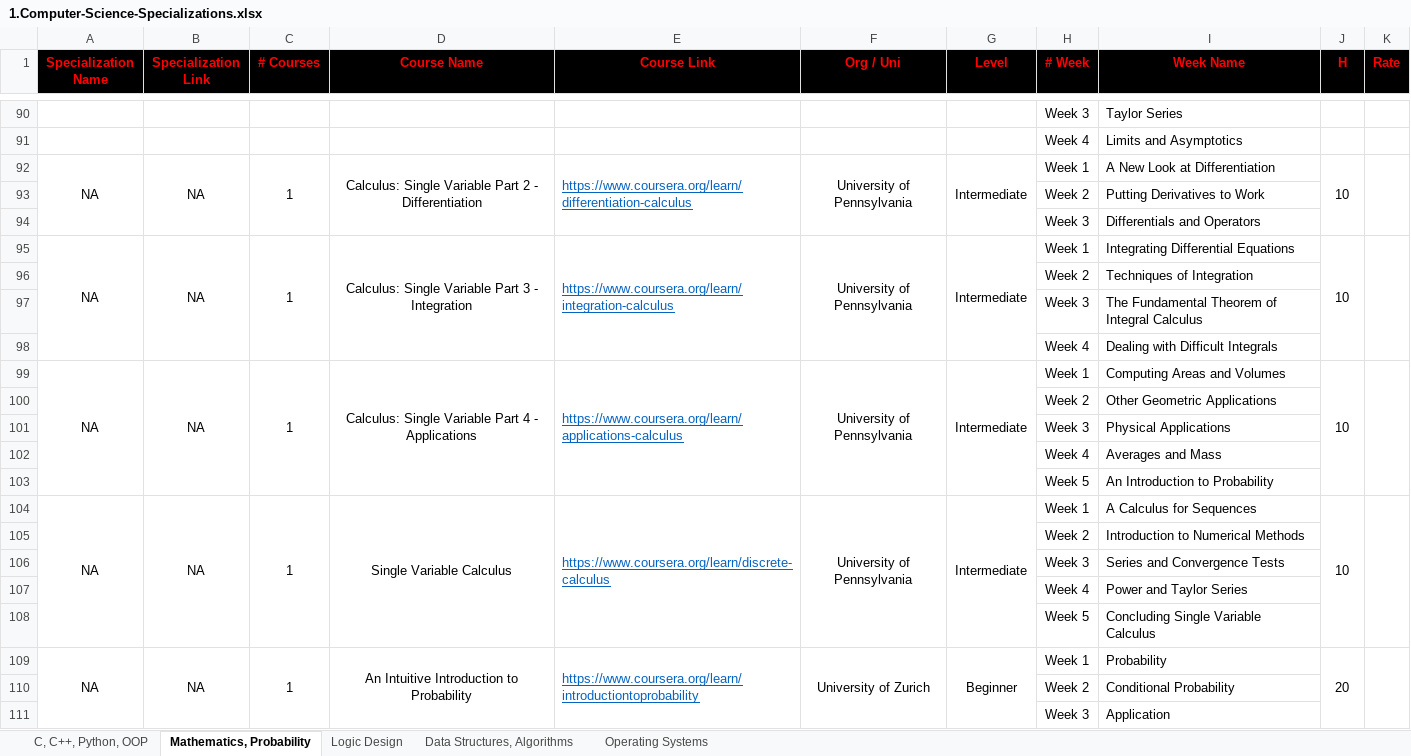
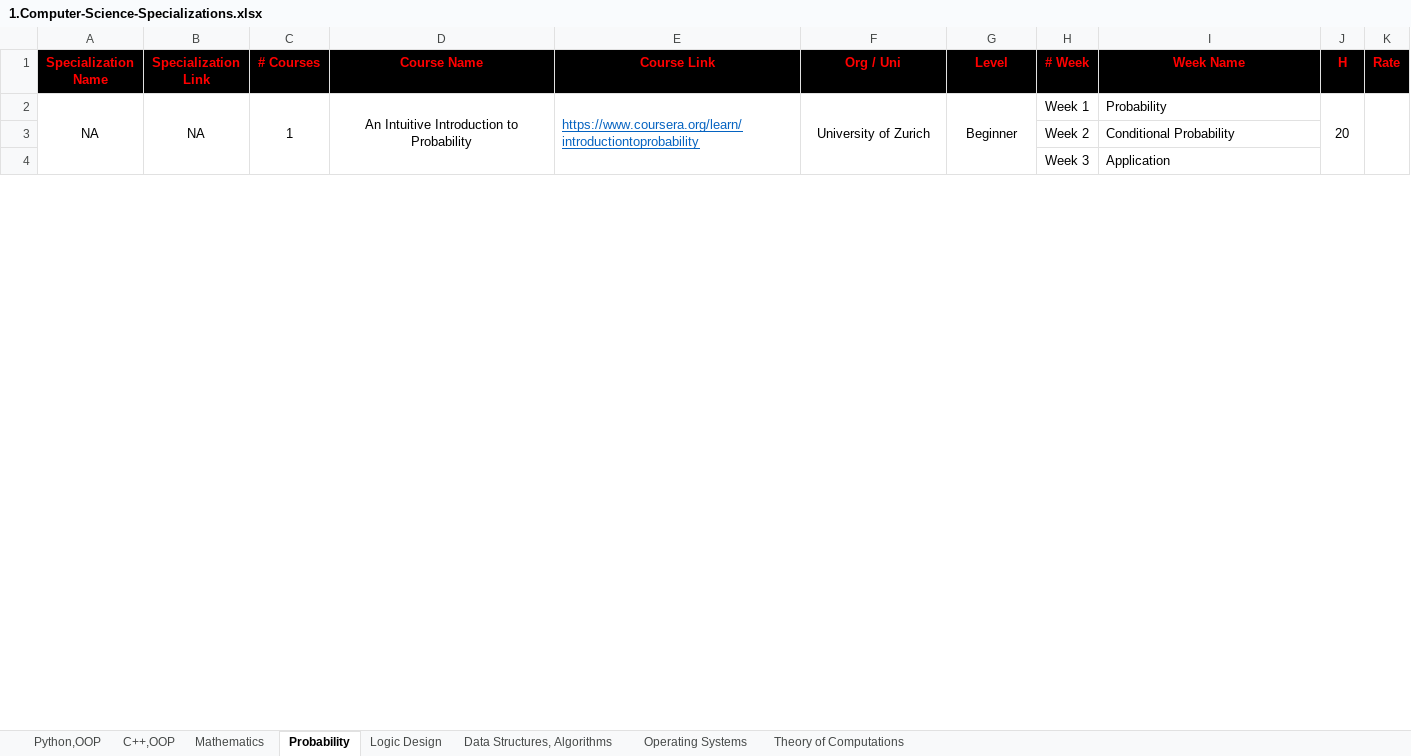
Before and after one commit to cs-MohamedAyman/eLearning-Platforms, an Excel workbook: 1.Computer-Science-Specializations/1.Computer-Science-Specializations.xlsx, sheet Probability, drawn as a sheet; only a part is shown, gaps mark what is left out; values as stored, in another font and other column widths than the file's, no borders; the diff covers the shown part only; the diff names each change by its address in the sheet, - before the commit and + after, or states it on an @@ line.

```diff
--- a/1.Computer-Science-Specializations/1.Computer-Science-Specializations.xlsx (sheet Probability)
+++ b/1.Computer-Science-Specializations/1.Computer-Science-Specializations.xlsx (sheet Probability)
-sheet tab: C, C++, Python, OOP
+sheet tab: Python,OOP
-sheet tab: Mathematics, Probability
+sheet tab: Probability
+sheet tab: C++,OOP
+sheet tab: Mathematics
+sheet tab: Theory of Computations
-row 90:  |  |  |  |  |  |  | Week 3 | Taylor Series
-row 91:  |  |  |  |  |  |  | Week 4 | Limits and Asymptotics
-row 92: NA | NA | 1 | Calculus: Single Variable Part 2 - Differentiation | https://www.coursera.org/learn/differentiation-calculus | University of Pennsylvania | Intermediate | Week 1 | A New Look at Differentiation | 10
-row 93:  |  |  |  |  |  |  | Week 2 | Putting Derivatives to Work
-row 94:  |  |  |  |  |  |  | Week 3 | Differentials and Operators
-row 95: NA | NA | 1 | Calculus: Single Variable Part 3 - Integration | https://www.coursera.org/learn/integration-calculus | University of Pennsylvania | Intermediate | Week 1 | Integrating Differential Equations | 10
-row 96:  |  |  |  |  |  |  | Week 2 | Techniques of Integration
-row 97:  |  |  |  |  |  |  | Week 3 | The Fundamental Theorem of Integral Calculus
-row 98:  |  |  |  |  |  |  | Week 4 | Dealing with Difficult Integrals
-row 99: NA | NA | 1 | Calculus: Single Variable Part 4 - Applications | https://www.coursera.org/learn/applications-calculus | University of Pennsylvania | Intermediate | Week 1 | Computing Areas and Volumes | 10
-row 100:  |  |  |  |  |  |  | Week 2 | Other Geometric Applications
-row 101:  |  |  |  |  |  |  | Week 3 | Physical Applications
-row 102:  |  |  |  |  |  |  | Week 4 | Averages and Mass
-row 103:  |  |  |  |  |  |  | Week 5 | An Introduction to Probability
-row 104: NA | NA | 1 | Single Variable Calculus | https://www.coursera.org/learn/discrete-calculus | University of Pennsylvania | Intermediate | Week 1 | A Calculus for Sequences | 10
-row 105:  |  |  |  |  |  |  | Week 2 | Introduction to Numerical Methods
-row 106:  |  |  |  |  |  |  | Week 3 | Series and Convergence Tests
-row 107:  |  |  |  |  |  |  | Week 4 | Power and Taylor Series
-row 108:  |  |  |  |  |  |  | Week 5 | Concluding Single Variable Calculus
```
Also changed, not shown: 88 removed rows elsewhere in this sheet, sheet Python,OOP, sheet Operating Systems, sheet Data Structures, Algorithms, sheet Logic Design, 8 other files.
